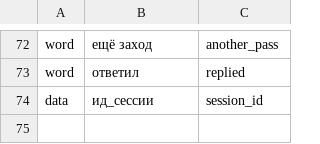
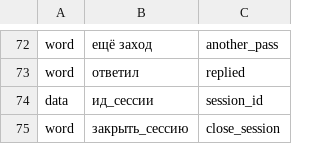
Before and after one commit to unitcraft/crew-harness, a TSV file: src/machine_text/names_format.tsv, drawn as a sheet; only a part is shown, gaps mark what is left out; the diff names each change by its address in the sheet, - before the commit and + after, or states it on an @@ line.

Commit message:
Task 114: the many-turn chat as data - dialog.portolan.md (Portolan 2.11) and its JSON, the project parameter of the idle term, 37 scenarios, load_portolan_machine_with
Signed-off-by: Evgeniy Golovin <unitcraft@inbox.ru>

```diff
--- a/src/machine_text/names_format.tsv
+++ b/src/machine_text/names_format.tsv
+row 75: word | закрыть_сессию | close_session
```
Also changed, not shown: 46 other files.
